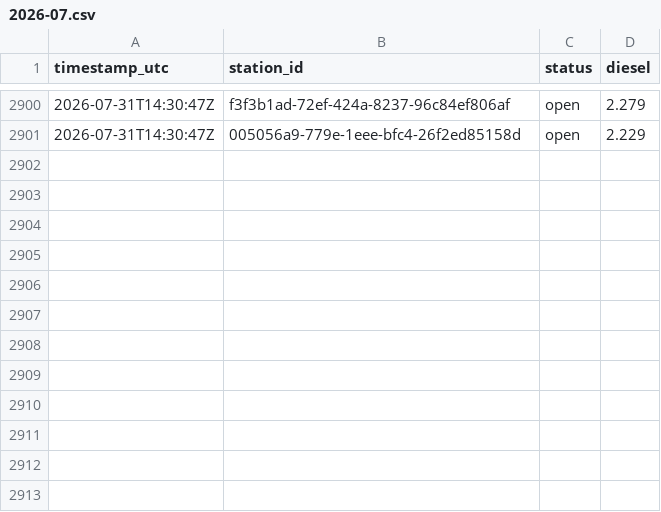
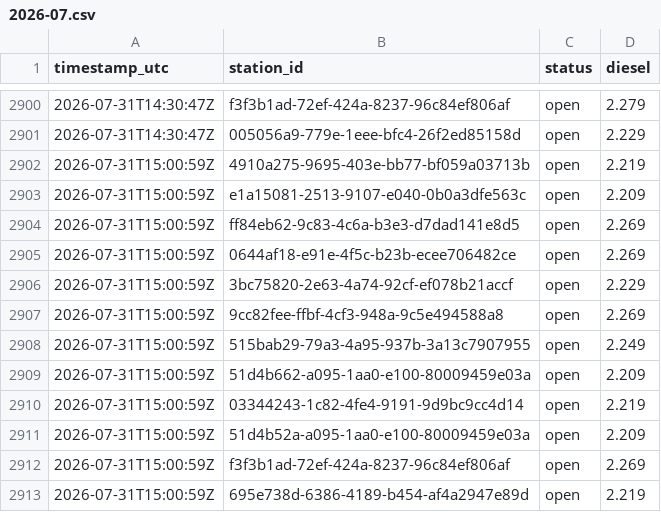
Before and after one commit to Hannibal2404/Tanken, a CSV file: data/prices/2026-07.csv, drawn as a sheet; only a part is shown, gaps mark what is left out; the diff names each change by its address in the sheet, - before the commit and + after, or states it on an @@ line.

```diff
--- a/data/prices/2026-07.csv
+++ b/data/prices/2026-07.csv
+row 2902: 2026-07-31T15:00:59Z | 4910a275-9695-403e-bb77-bf059a03713b | open | 2.219
+row 2903: 2026-07-31T15:00:59Z | e1a15081-2513-9107-e040-0b0a3dfe563c | open | 2.209
+row 2904: 2026-07-31T15:00:59Z | ff84eb62-9c83-4c6a-b3e3-d7dad141e8d5 | open | 2.269
+row 2905: 2026-07-31T15:00:59Z | 0644af18-e91e-4f5c-b23b-ecee706482ce | open | 2.269
+row 2906: 2026-07-31T15:00:59Z | 3bc75820-2e63-4a74-92cf-ef078b21accf | open | 2.229
+row 2907: 2026-07-31T15:00:59Z | 9cc82fee-ffbf-4cf3-948a-9c5e494588a8 | open | 2.269
+row 2908: 2026-07-31T15:00:59Z | 515bab29-79a3-4a95-937b-3a13c7907955 | open | 2.249
+row 2909: 2026-07-31T15:00:59Z | 51d4b662-a095-1aa0-e100-80009459e03a | open | 2.209
+row 2910: 2026-07-31T15:00:59Z | 03344243-1c82-4fe4-9191-9d9bc9cc4d14 | open | 2.219
+row 2911: 2026-07-31T15:00:59Z | 51d4b52a-a095-1aa0-e100-80009459e03a | open | 2.209
+row 2912: 2026-07-31T15:00:59Z | f3f3b1ad-72ef-424a-8237-96c84ef806af | open | 2.269
+row 2913: 2026-07-31T15:00:59Z | 695e738d-6386-4189-b454-af4a2947e89d | open | 2.219
```
Also changed, not shown: 1 other file.
